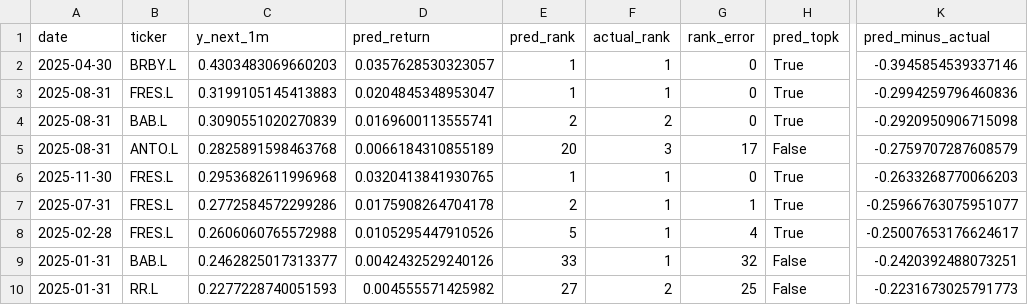
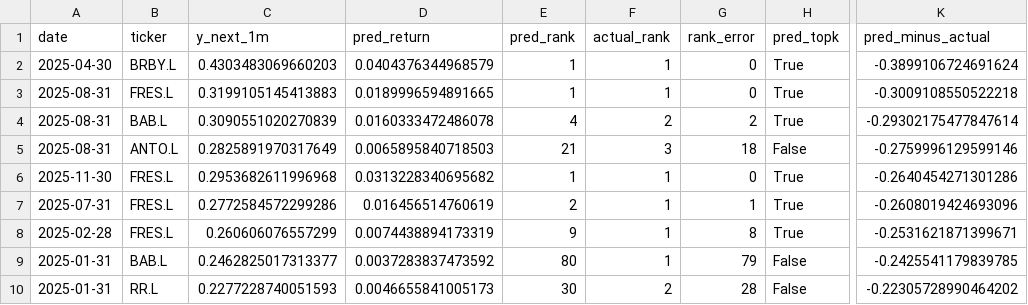
Before and after one commit to amila-samaranayake/stability-aware-stock-momentum-ml, a CSV file: experiments/results/exp04_random_forest_rolling_daily/diagnostics/largest_underpredictions.csv, drawn as a sheet; only a part is shown, gaps mark what is left out; the diff covers the shown part only; the diff names each change by its address in the sheet, - before the commit and + after, or states it on an @@ line.

```diff
--- a/experiments/results/exp04_random_forest_rolling_daily/diagnostics/largest_underpredictions.csv
+++ b/experiments/results/exp04_random_forest_rolling_daily/diagnostics/largest_underpredictions.csv
-D2 (pred_return): 0.0357628530323057
+D2 (pred_return): 0.0404376344968579
-K2 (pred_minus_actual): -0.3945854539337146
+K2 (pred_minus_actual): -0.3899106724691624
-D3 (pred_return): 0.0204845348953047
+D3 (pred_return): 0.0189996594891665
-K3 (pred_minus_actual): -0.2994259796460836
+K3 (pred_minus_actual): -0.3009108550522218
-D4 (pred_return): 0.0169600113555741
+D4 (pred_return): 0.0160333472486078
-E4 (pred_rank): 2
+E4 (pred_rank): 4
-G4 (rank_error): 0
+G4 (rank_error): 2
-K4 (pred_minus_actual): -0.2920950906715098
+K4 (pred_minus_actual): -0.29302175477847614
-C5 (y_next_1m): 0.2825891598463768
+C5 (y_next_1m): 0.2825891970317649
-D5 (pred_return): 0.0066184310855189
+D5 (pred_return): 0.0065895840718503
-E5 (pred_rank): 20
+E5 (pred_rank): 21
-G5 (rank_error): 17
+G5 (rank_error): 18
-K5 (pred_minus_actual): -0.2759707287608579
+K5 (pred_minus_actual): -0.2759996129599146
-D6 (pred_return): 0.0320413841930765
+D6 (pred_return): 0.0313228340695682
-K6 (pred_minus_actual): -0.2633268770066203
+K6 (pred_minus_actual): -0.2640454271301286
-D7 (pred_return): 0.0175908264704178
+D7 (pred_return): 0.016456514760619
-K7 (pred_minus_actual): -0.25966763075951077
+K7 (pred_minus_actual): -0.2608019424693096
-C8 (y_next_1m): 0.2606060765572988
+C8 (y_next_1m): 0.260606076557299
-D8 (pred_return): 0.0105295447910526
+D8 (pred_return): 0.0074438894173319
-E8 (pred_rank): 5
+E8 (pred_rank): 9
-G8 (rank_error): 4
+G8 (rank_error): 8
-K8 (pred_minus_actual): -0.25007653176624617
+K8 (pred_minus_actual): -0.2531621871399671
-D9 (pred_return): 0.0042432529240126
+D9 (pred_return): 0.0037283837473592
-E9 (pred_rank): 33
+E9 (pred_rank): 80
-G9 (rank_error): 32
+G9 (rank_error): 79
-K9 (pred_minus_actual): -0.2420392488073251
+K9 (pred_minus_actual): -0.2425541179839785
-D10 (pred_return): 0.004555571425982
+D10 (pred_return): 0.0046655841005173
-E10 (pred_rank): 27
+E10 (pred_rank): 30
-G10 (rank_error): 25
+G10 (rank_error): 28
-K10 (pred_minus_actual): -0.2231673025791773
+K10 (pred_minus_actual): -0.22305728990464202
```
Also changed, not shown: 4 added rows, 4 removed rows and 50 edited cells elsewhere in this file, experiments/results/exp04_random_forest_rolling_daily/diagnostics/largest_overpredictions.csv, experiments/results/exp04_random_forest_rolling_daily/diagnostics/month_summary.csv, 2 other files.
